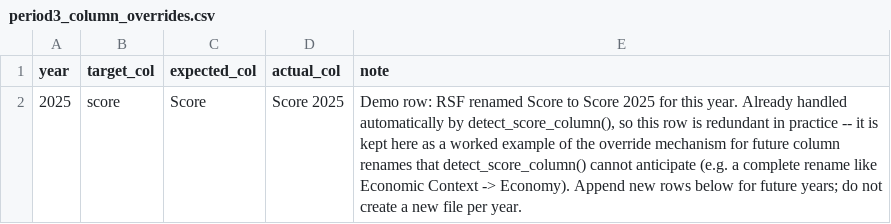
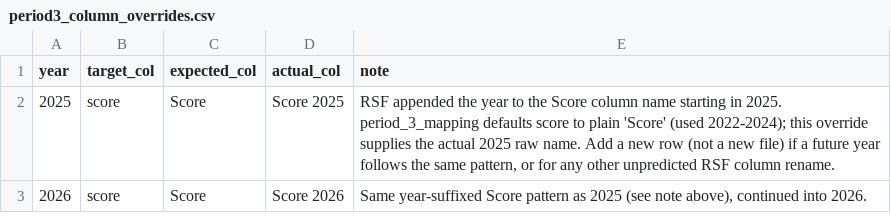
Before and after one commit to petzi53/pressfreedom.data, a CSV file: inst/extdata/period3_column_overrides.csv, drawn as a sheet.

Commit message:
Remove detect_score_column(); resolve Score renames via override CSV only
Only 2 of 5 Period 3 years (2025, 2026) use the year-suffixed
'Score YYYY' name; the other 3 (2022-2024) use plain 'Score'. Having a
dedicated regex-matching function for this one column implied it needed
different treatment than any other RSF rename, when in fact the generic
override CSV + validate_column_names_exist() safety net (added in
6d46cd1) already handles it identically to an unpredicted rename like
'Economic Context' -> 'Economy'.

- R/column_mappings.R: period_3_mapping$score now defaults to the plain
  'Score' raw name (previously NA, filled in by detect_score_column()).
- R/clean.R (clean_period_3()): removed the score_col detection block;
  the override CSV is now the only mechanism for resolving Score's raw
  name.
- R/utils.R: deleted detect_score_column(); normalize_column_names() no
  longer branches on period to auto-detect the score column -- callers
  are expected to resolve the mapping (via overrides) before calling it.
- inst/extdata/period3_column_overrides.csv: replaced the demo-only
  2025 row with real, load-bearing rows for 2025 and 2026 (both
  'Score' -> 'Score YYYY').
- Updated tests in test-clean.R, test-utils.R, test-column_validation.R
  to match; verified against the real 2025/2026 CSVs.

devtools::check(): 0 errors | 0 warnings | 0 notes. Full suite: 131
tests, 0 failures.

```diff
--- a/inst/extdata/period3_column_overrides.csv
+++ b/inst/extdata/period3_column_overrides.csv
@@ -1,2 +1,3 @@
 year,target_col,expected_col,actual_col,note
-2025,score,Score,Score 2025,"Demo row: RSF renamed Score to Score 2025 for this year. Already handled automatically by detect_score_column(), so this row is redundant in practice -- it is kept here as a worked example of the override mechanism for future column renames that detect_score_column() cannot anticipate (e.g. a complete rename like Economic Context -> Economy). Append new rows below for future years; do not create a new file per year."
+2025,score,Score,Score 2025,"RSF appended the year to the Score column name starting in 2025. period_3_mapping defaults score to plain 'Score' (used 2022-2024); this override supplies the actual 2025 raw name. Add a new row (not a new file) if a future year follows the same pattern, or for any other unpredicted RSF column rename."
+2026,score,Score,Score 2026,"Same year-suffixed Score pattern as 2025 (see note above), continued into 2026."
```
Also changed, not shown: 13 other files.
